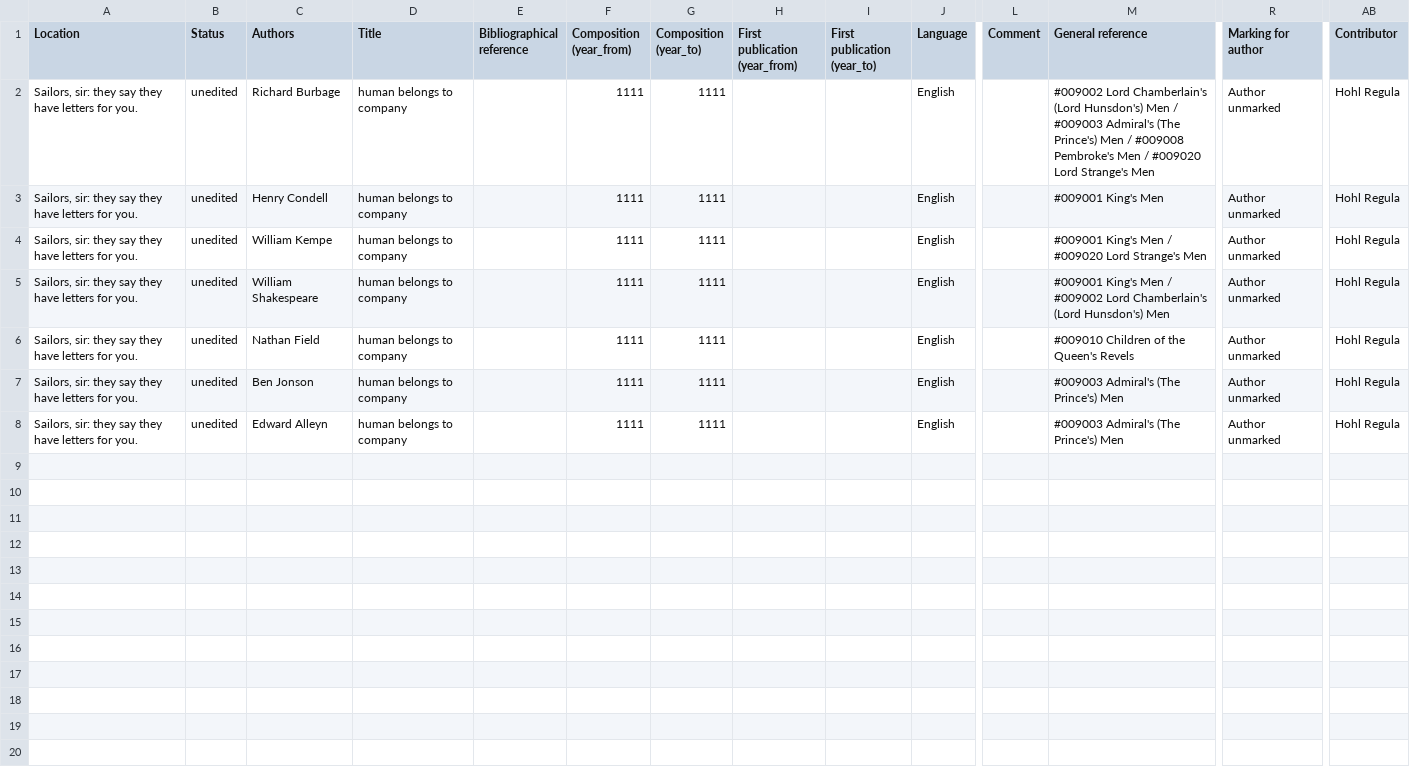
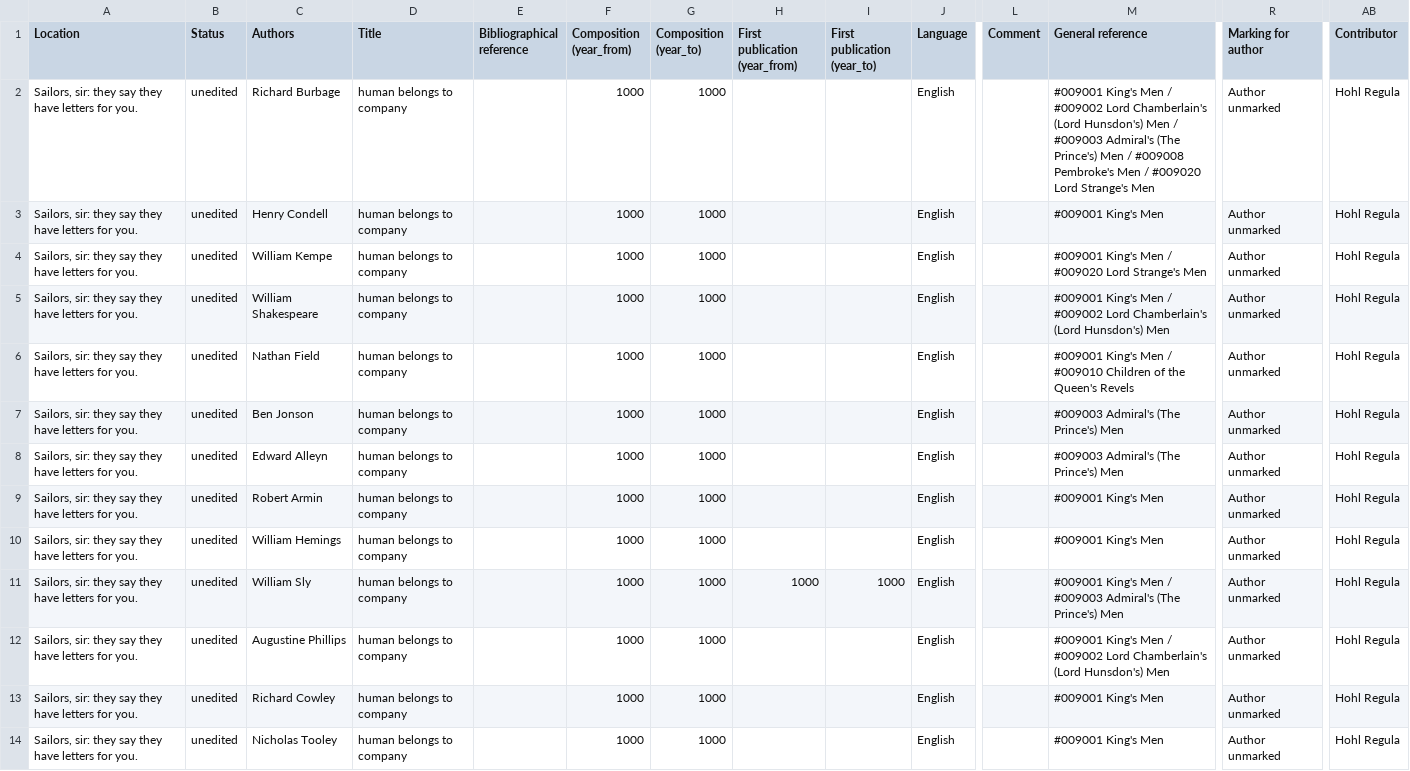
Before and after one commit to dhlab-basel/0826-wordweb-scripts, a CSV file: 01_prepare_scripts/csv/human_company.csv, drawn as a sheet; only a part is shown, gaps mark what is left out; rows hold the shown columns only; the diff names each change by its address in the sheet, - before the commit and + after, or states it on an @@ line.

```diff
--- a/01_prepare_scripts/csv/human_company.csv
+++ b/01_prepare_scripts/csv/human_company.csv
-F2:F8 (Composition (year_from)): 1111
+F2:F8 (Composition (year_from)): 1000
-G2:G8 (Composition (year_to)): 1111
+G2:G8 (Composition (year_to)): 1000
-M2 (General reference): #009002 Lord…
+M2 (General reference): #009001 King's Men / #009002 Lord…
-M6 (General reference): #009010 Children…
+M6 (General reference): #009001 King's Men / #009010 Children…
+row 9: Sailors, sir: they say they have letters for you. | unedited | Robert Armin | human belongs to company |  | 1000 | 1000 |  |  | English |  | #009001 King's Men | Author unmarked | Hohl Regula
+row 10: Sailors, sir: they say they have letters for you. | unedited | William Hemings | human belongs to company |  | 1000 | 1000 |  |  | English |  | #009001 King's Men | Author unmarked | Hohl Regula
+row 11: Sailors, sir: they say they have letters for you. | unedited | William Sly | human belongs to company |  | 1000 | 1000 | 1000 | 1000 | English |  | #009001 King's Men / #009003 Admiral's (The Prince's) Men | Author unmarked | Hohl Regula
+row 12: Sailors, sir: they say they have letters for you. | unedited | Augustine Phillips | human belongs to company |  | 1000 | 1000 |  |  | English |  | #009001 King's Men / #009002 Lord Chamberlain's (Lord Hunsdon's) Men | Author unmarked | Hohl Regula
+row 13: Sailors, sir: they say they have letters for you. | unedited | Richard Cowley | human belongs to company |  | 1000 | 1000 |  |  | English |  | #009001 King's Men | Author unmarked | Hohl Regula
+row 14: Sailors, sir: they say they have letters for you. | unedited | Nicholas Tooley | human belongs to company |  | 1000 | 1000 |  |  | English |  | #009001 King's Men | Author unmarked | Hohl Regula
```
Also changed, not shown: 01_prepare_scripts/csv/export_1.csv, 01_prepare_scripts/csv/export_3.csv, 26 other files.
